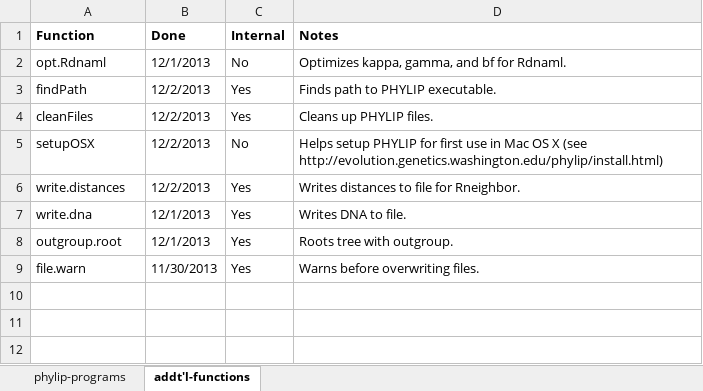
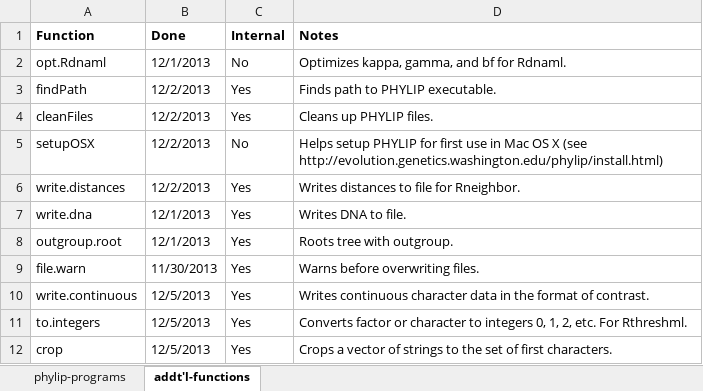
Before and after one commit to liamrevell/Rphylip, an Excel workbook: Rphylip.work-list.xlsx, sheet addt'l-functions, drawn as a sheet; values as stored, in another font and other column widths than the file's, no borders; the diff names each change by its address in the sheet, - before the commit and + after, or states it on an @@ line.

```diff
--- a/Rphylip.work-list.xlsx (sheet addt'l-functions)
+++ b/Rphylip.work-list.xlsx (sheet addt'l-functions)
+row 10: write.continuous | 12/5/2013 | Yes | Writes continuous character data in the format of contrast.
+row 11: to.integers | 12/5/2013 | Yes | Converts factor or character to integers 0, 1, 2, etc. For Rthreshml.
+row 12: crop | 12/5/2013 | Yes | Crops a vector of strings to the set of first characters.
```
Also changed, not shown: sheet phylip-programs, 3 other files.
